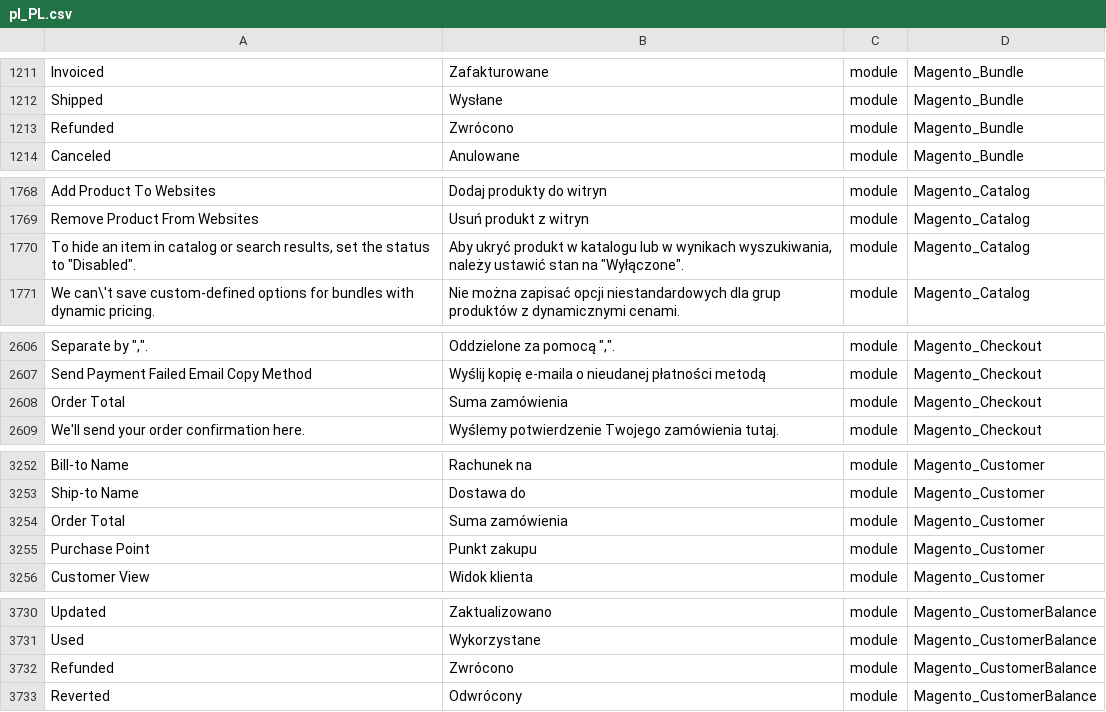
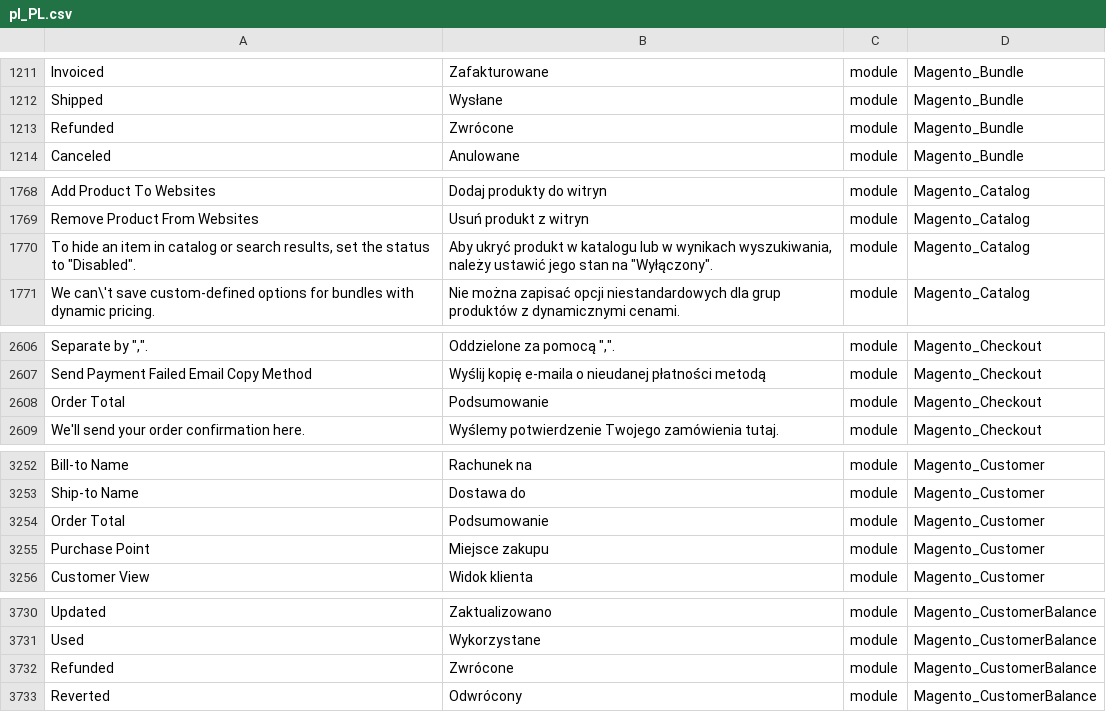
Before and after one commit to SnowdogApps/magento2-pl_pl, a CSV file: pl_PL.csv, drawn as a sheet; only a part is shown, gaps mark what is left out; the diff covers the shown part only; the diff names each change by its address in the sheet, - before the commit and + after, or states it on an @@ line.

Commit message:
Pull from Crowdin

```diff
--- a/pl_PL.csv
+++ b/pl_PL.csv
-B1213: Zwrócono
+B1213: Zwrócone
-B1770: …należy ustawić stan na "Wyłączone".
+B1770: …należy ustawić jego stan na "Wyłączony".
-B2608: Suma zamówienia
+B2608: Podsumowanie
-B3254: Suma zamówienia
+B3254: Podsumowanie
-B3255: Punkt zakupu
+B3255: Miejsce zakupu
-B3732: Zwrócono
+B3732: Zwrócone
```
Also changed, not shown: 10 edited cells elsewhere in this file.
